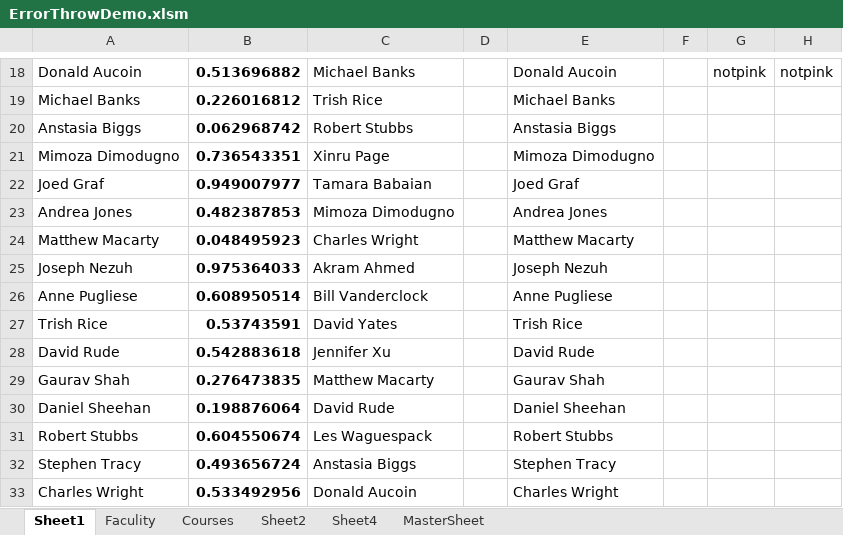
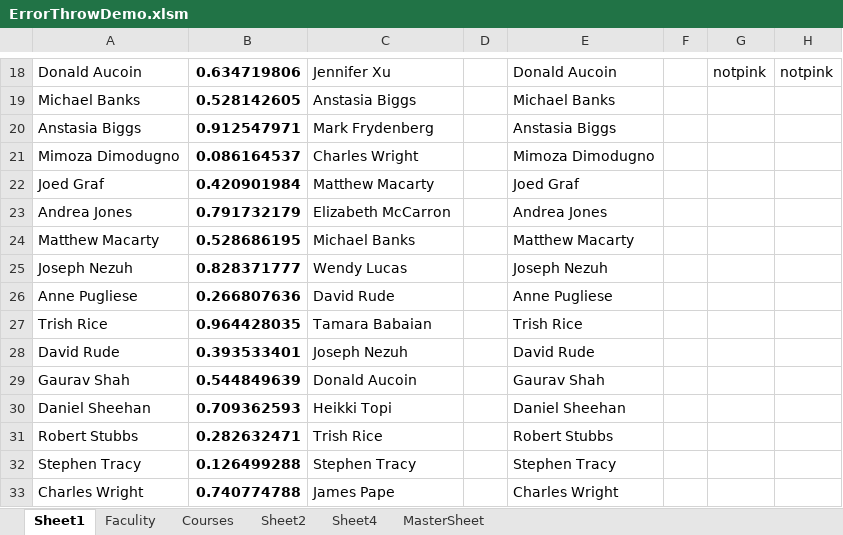
Before and after one commit to CS620-Diamonds/Project-Repo, an Excel workbook: ErrorThrowDemo.xlsm, sheet Sheet1, drawn as a sheet; only a part is shown, gaps mark what is left out; values as stored, in another font and other column widths than the file's, no borders; charts and pictures not drawn; the diff covers the shown part only; the diff names each change by its address in the sheet, - before the commit and + after, or states it on an @@ line.

```diff
--- a/ErrorThrowDemo.xlsm (sheet Sheet1)
+++ b/ErrorThrowDemo.xlsm (sheet Sheet1)
-B18: 0.513696882
+B18: 0.634719806
-C18: Michael Banks
+C18: Jennifer Xu
-B19: 0.226016812
+B19: 0.528142605
-C19: Trish Rice
+C19: Anstasia Biggs
-B20: 0.062968742
+B20: 0.912547971
-C20: Robert Stubbs
+C20: Mark Frydenberg
-B21: 0.736543351
+B21: 0.086164537
-C21: Xinru Page
+C21: Charles Wright
-B22: 0.949007977
+B22: 0.420901984
-C22: Tamara Babaian
+C22: Matthew Macarty
-B23: 0.482387853
+B23: 0.791732179
-C23: Mimoza Dimodugno
+C23: Elizabeth McCarron
-B24: 0.048495923
+B24: 0.528686195
-C24: Charles Wright
+C24: Michael Banks
-B25: 0.975364033
+B25: 0.828371777
-C25: Akram Ahmed
+C25: Wendy Lucas
-B26: 0.608950514
+B26: 0.266807636
-C26: Bill Vanderclock
+C26: David Rude
-B27: 0.53743591
+B27: 0.964428035
-C27: David Yates
+C27: Tamara Babaian
-B28: 0.542883618
+B28: 0.393533401
-C28: Jennifer Xu
+C28: Joseph Nezuh
-B29: 0.276473835
+B29: 0.544849639
-C29: Matthew Macarty
+C29: Donald Aucoin
-B30: 0.198876064
+B30: 0.709362593
-C30: David Rude
+C30: Heikki Topi
-B31: 0.604550674
+B31: 0.282632471
-C31: Les Waguespack
+C31: Trish Rice
-B32: 0.493656724
+B32: 0.126499288
-C32: Anstasia Biggs
+C32: Stephen Tracy
-B33: 0.533492956
+B33: 0.740774788
-C33: Donald Aucoin
+C33: James Pape
```
Also changed, not shown: 32 edited cells elsewhere in this sheet, sheet MasterSheet, hidden cells, charts or pictures.
